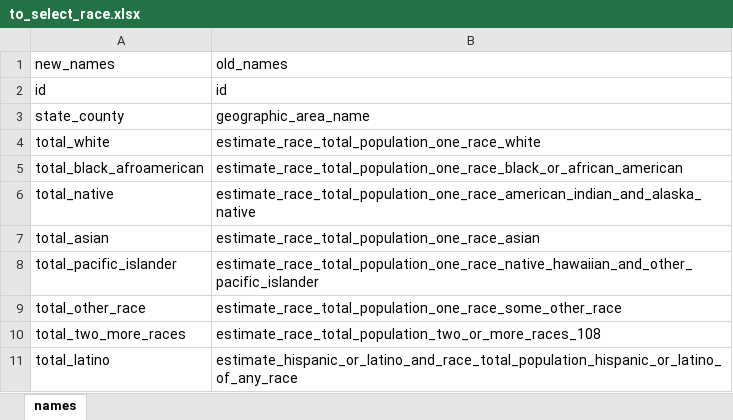
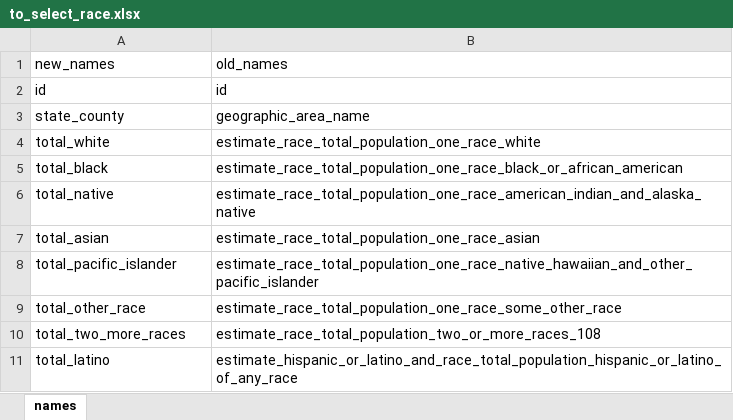
Before and after one commit to c1au6i0/covid19census, an Excel workbook: data-raw/it_us/us/american_comunity_survey_2018/race/to_select_race.xlsx, sheet names, drawn as a sheet; values as stored, in another font and other column widths than the file's, no borders; the diff names each change by its address in the sheet, - before the commit and + after, or states it on an @@ line.

Commit message:
renamed total_black

```diff
--- a/data-raw/it_us/us/american_comunity_survey_2018/race/to_select_race.xlsx (sheet names)
+++ b/data-raw/it_us/us/american_comunity_survey_2018/race/to_select_race.xlsx (sheet names)
-A5: total_black_afroamerican
+A5: total_black
```
Also changed, not shown: 3 other files.
